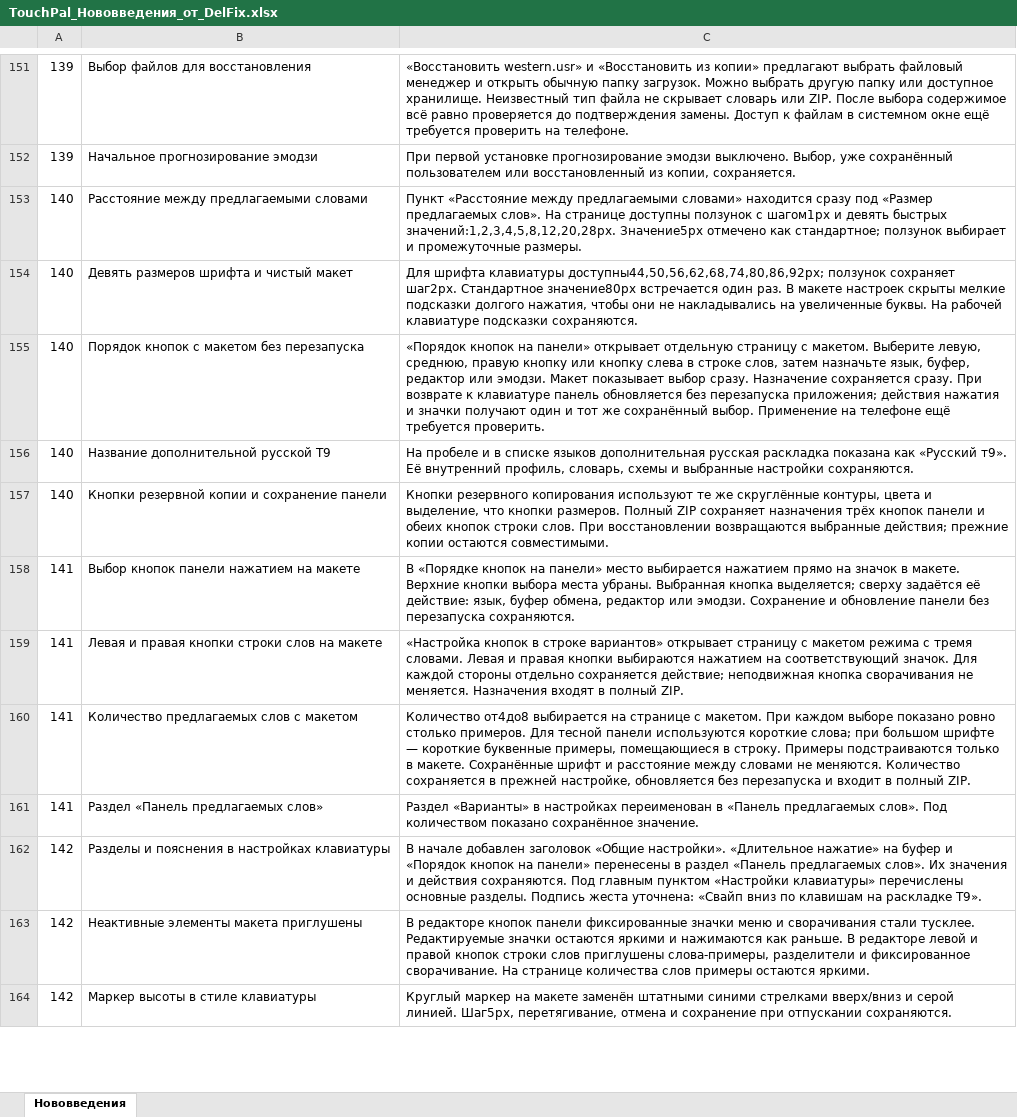
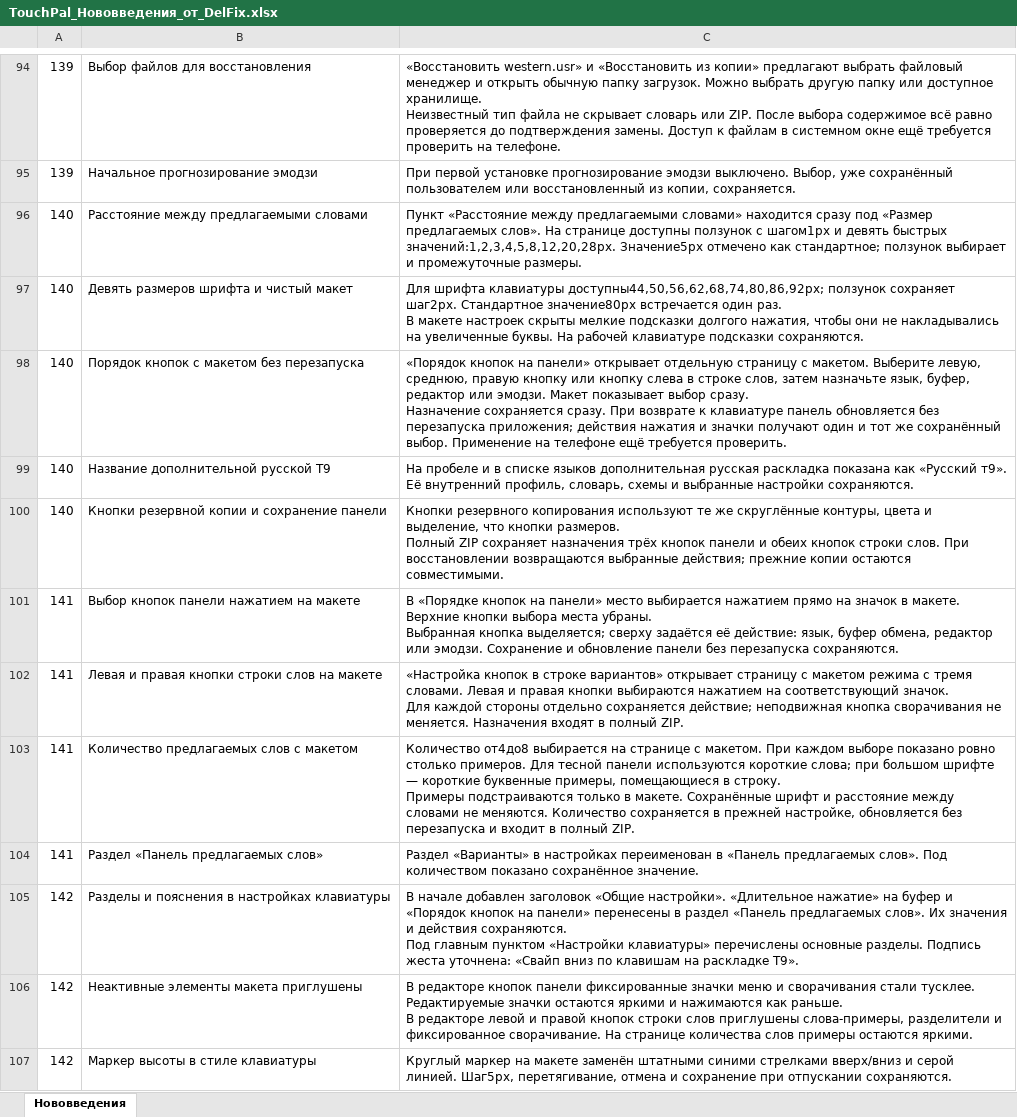
Before and after one commit to GokSssss/gTouchPal, an Excel workbook: TouchPal_Нововведения_от_DelFix.xlsx, sheet Нововведения, drawn as a sheet; only a part is shown, gaps mark what is left out; values as stored, in another font and other column widths than the file's, no cell formats; table styles not drawn; addresses are those after the commit; the diff covers the shown part only; the diff names each change by its address in the sheet, - before the commit and + after, or states it on an @@ line.

```diff
--- a/TouchPal_Нововведения_от_DelFix.xlsx (sheet Нововведения)
+++ b/TouchPal_Нововведения_от_DelFix.xlsx (sheet Нововведения)
-C94: …на телефоне.
+C94: …на телефоне.
-C97: …подсказки сохраняются.
+C97: …подсказки сохраняются.
-C98: …требуется проверить.
+C98: …требуется проверить.
-C100: …остаются совместимыми.
+C100: …остаются совместимыми.
-C101: …перезапуска сохраняются.
+C101: …перезапуска сохраняются.
-C102: …полный ZIP.
+C102: …полный ZIP.
-C103: …полный ZIP.
+C103: …полный ZIP.
-C105: …раскладке T9».
+C105: …раскладке T9».
-C106: …остаются яркими.
+C106: …остаются яркими.
```
Also changed, not shown: 7 added rows, 63 removed rows and 135 edited cells elsewhere in this sheet, cell formats, 28 other files.
